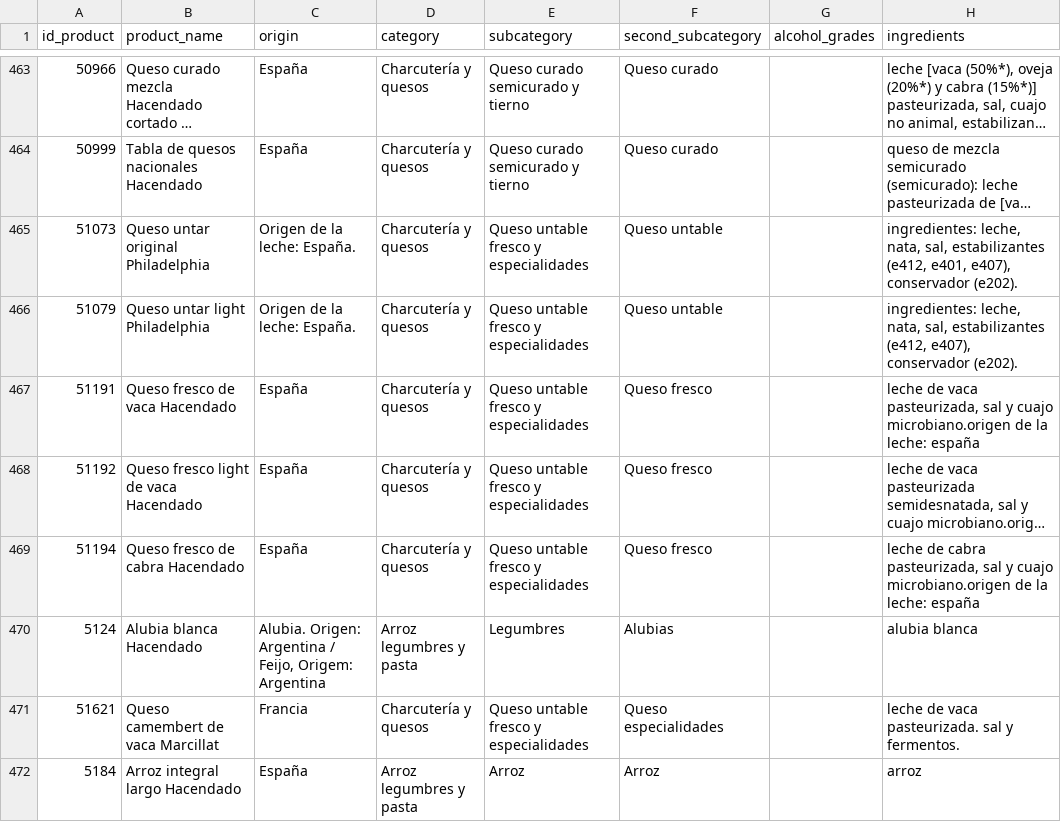
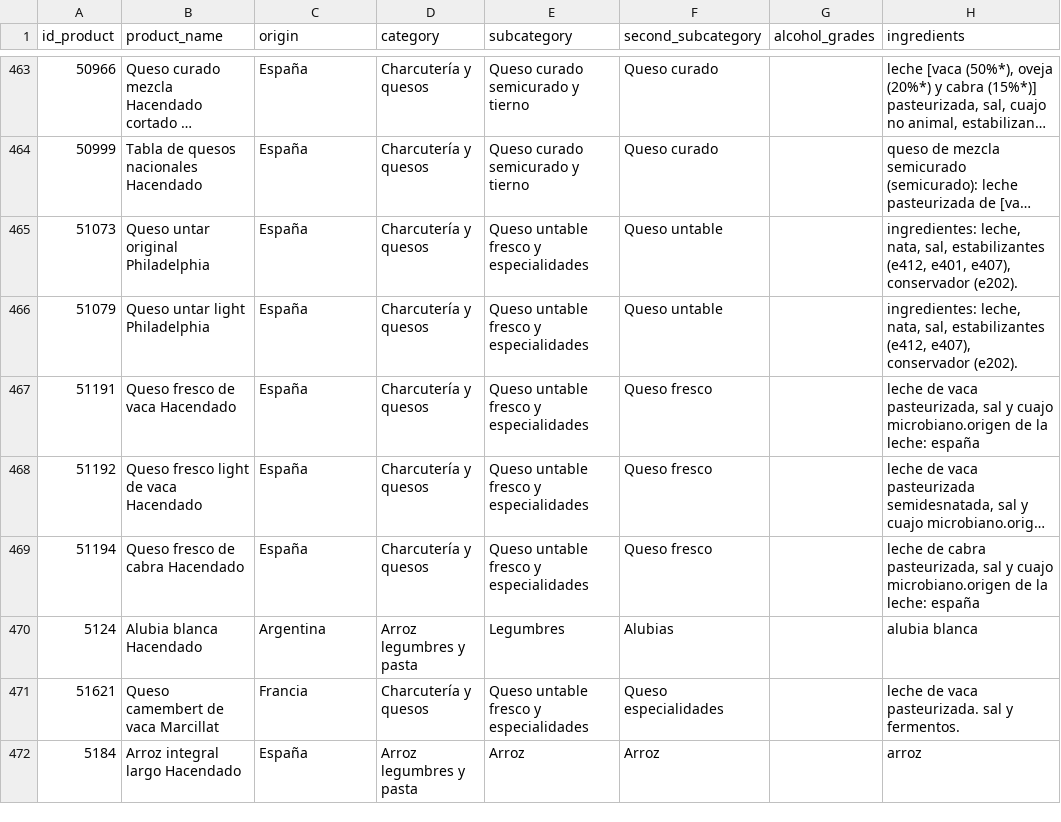
Before and after one commit to cescFT/TFM-fferretar-code, a CSV file: csv/to_send/unique_products_7.csv, drawn as a sheet; only a part is shown, gaps mark what is left out; long unchanged cells end in …; the diff covers the shown part only; the diff names each change by its address in the sheet, - before the commit and + after, or states it on an @@ line.

```diff
--- a/csv/to_send/unique_products_7.csv
+++ b/csv/to_send/unique_products_7.csv
-C465:C466 (origin): Origen de la leche: España.
+C465:C466 (origin): España
-C470 (origin): Alubia. Origen: Argentina / Feijo, Origem: Argentina
+C470 (origin): Argentina
```
Also changed, not shown: 74 edited cells elsewhere in this file, 4 other files.
